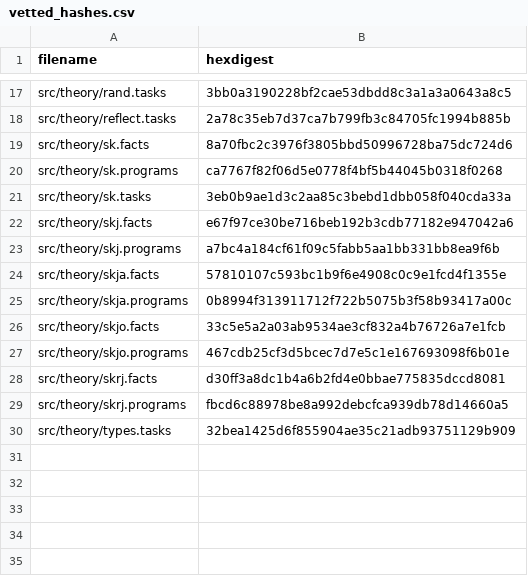
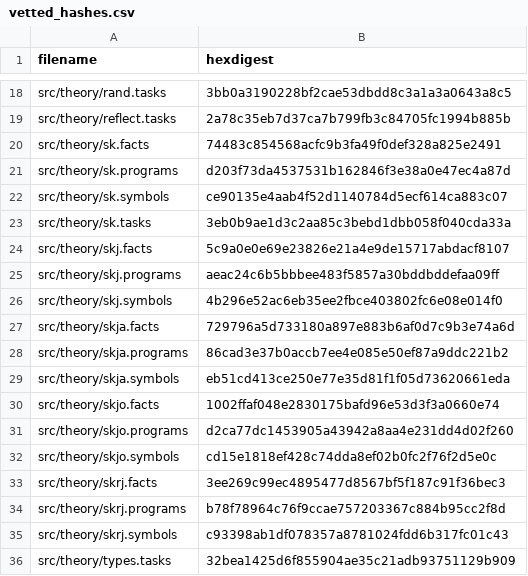
Before and after one commit to fritzo/pomagma, a CSV file: vetted_hashes.csv, drawn as a sheet; only a part is shown, gaps mark what is left out; the diff covers the shown part only.

```diff
--- a/vetted_hashes.csv
+++ b/vetted_hashes.csv
@@ -18,13 +19,18 @@ src/theory/rand.tasks,3bb0a3190228bf2cae53dbdd8c3a1a3a0643a8c5
 src/theory/reflect.tasks,2a78c35eb7d37ca7b799fb3c84705fc1994b885b
-src/theory/sk.facts,8a70fbc2c3976f3805bbd50996728ba75dc724d6
-src/theory/sk.programs,ca7767f82f06d5e0778f4bf5b44045b0318f0268
+src/theory/sk.facts,74483c854568acfc9b3fa49f0def328a825e2491
+src/theory/sk.programs,d203f73da4537531b162846f3e38a0e47ec4a87d
+src/theory/sk.symbols,ce90135e4aab4f52d1140784d5ecf614ca883c07
 src/theory/sk.tasks,3eb0b9ae1d3c2aa85c3bebd1dbb058f040cda33a
-src/theory/skj.facts,e67f97ce30be716beb192b3cdb77182e947042a6
-src/theory/skj.programs,a7bc4a184cf61f09c5fabb5aa1bb331bb8ea9f6b
-src/theory/skja.facts,57810107c593bc1b9f6e4908c0c9e1fcd4f1355e
-src/theory/skja.programs,0b8994f313911712f722b5075b3f58b93417a00c
-src/theory/skjo.facts,33c5e5a2a03ab9534ae3cf832a4b76726a7e1fcb
-src/theory/skjo.programs,467cdb25cf3d5bcec7d7e5c1e167693098f6b01e
-src/theory/skrj.facts,d30ff3a8dc1b4a6b2fd4e0bbae775835dccd8081
-src/theory/skrj.programs,fbcd6c88978be8a992debcfca939db78d14660a5
+src/theory/skj.facts,5c9a0e0e69e23826e21a4e9de15717abdacf8107
+src/theory/skj.programs,aeac24c6b5bbbee483f5857a30bddbddefaa09ff
+src/theory/skj.symbols,4b296e52ac6eb35ee2fbce403802fc6e08e014f0
+src/theory/skja.facts,729796a5d733180a897e883b6af0d7c9b3e74a6d
+src/theory/skja.programs,86cad3e37b0accb7ee4e085e50ef87a9ddc221b2
+src/theory/skja.symbols,eb51cd413ce250e77e35d81f1f05d73620661eda
+src/theory/skjo.facts,1002ffaf048e2830175bafd96e53d3f3a0660e74
+src/theory/skjo.programs,d2ca77dc1453905a43942a8aa4e231dd4d02f260
+src/theory/skjo.symbols,cd15e1818ef428c74dda8ef02b0fc2f76f2d5e0c
+src/theory/skrj.facts,3ee269c99ec4895477d8567bf5f187c91f36bec3
+src/theory/skrj.programs,b78f78964c76f9ccae757203367c884b95cc2f8d
+src/theory/skrj.symbols,c93398ab1df078357a8781024fdd6b317fc01c43
 src/theory/types.tasks,32bea1425d6f855904ae35c21adb93751129b909
```
Also changed, not shown: 1 added row and 8 edited cells elsewhere in this file, 14 other files.
